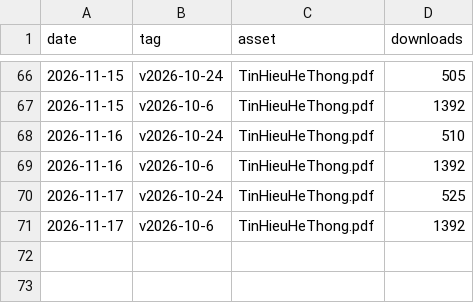
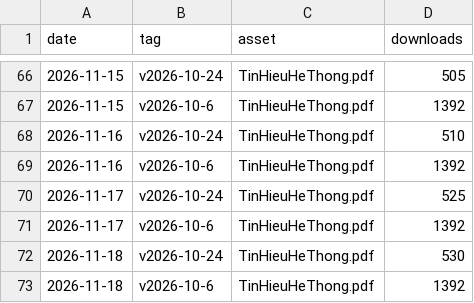
Before and after one commit to dangquanghieu/book-thht, a CSV file: stats/downloads.csv, drawn as a sheet; only a part is shown, gaps mark what is left out.

```diff
--- a/stats/downloads.csv
+++ b/stats/downloads.csv
@@ -71 +71,3 @@ date,tag,asset,downloads
 "2026-11-17","v2026-10-6","TinHieuHeThong.pdf",1392
+"2026-11-18","v2026-10-24","TinHieuHeThong.pdf",530
+"2026-11-18","v2026-10-6","TinHieuHeThong.pdf",1392
```
